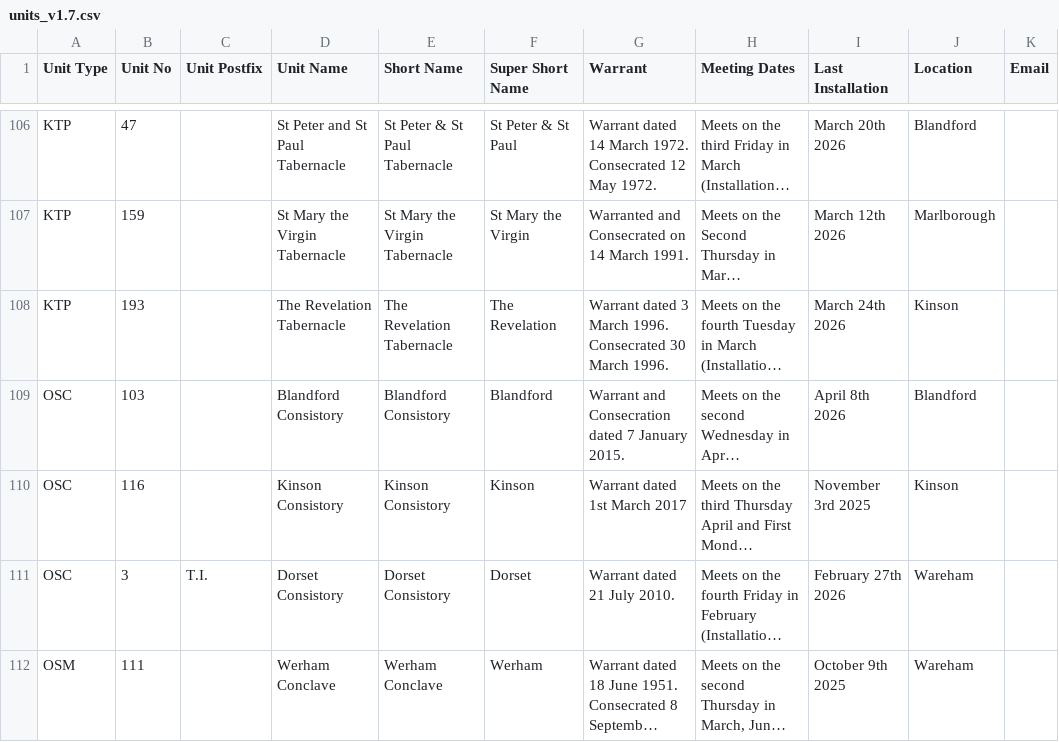
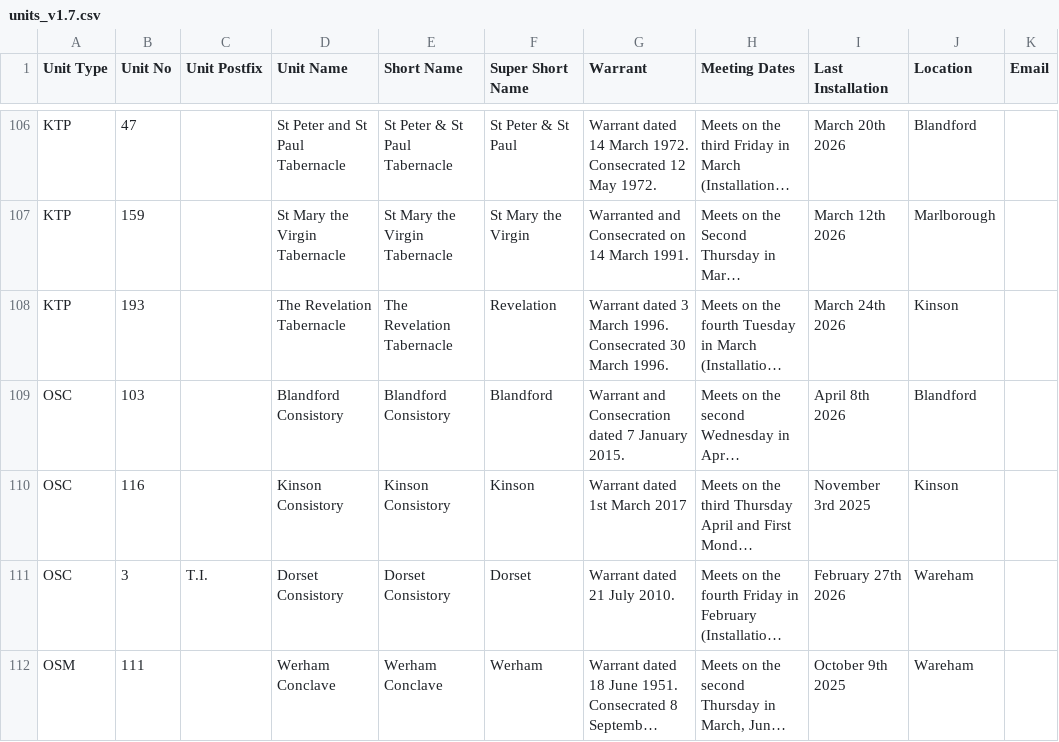
Before and after one commit to webpurity-dev/masonic-calendar, a CSV file: document/data/units_v1.7.csv, drawn as a sheet; only a part is shown, gaps mark what is left out; long unchanged cells end in …; the diff names each change by its address in the sheet, - before the commit and + after, or states it on an @@ line.

Commit message:
Fix unit short name

```diff
--- a/document/data/units_v1.7.csv
+++ b/document/data/units_v1.7.csv
-F108 (Super Short Name): The Revelation
+F108 (Super Short Name): Revelation
```
